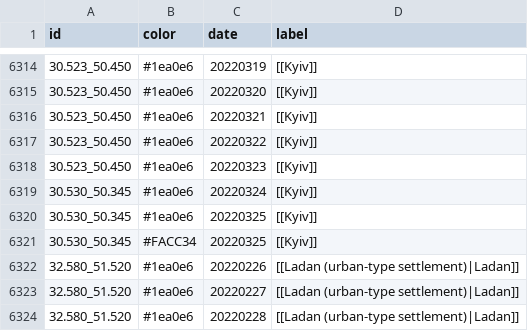
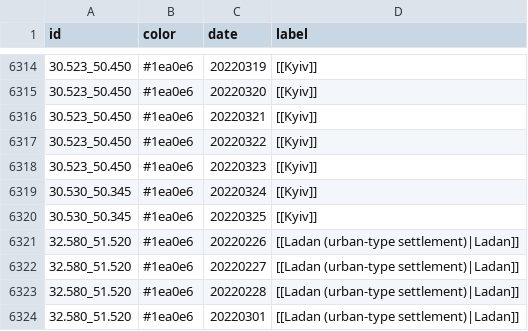
Before and after one commit to Valexandre/Ukrus, a CSV file: csv_ukr/points.csv, drawn as a sheet; only a part is shown, gaps mark what is left out; the shorter side is filled out with more unchanged rows; the diff names each change by its address in the sheet, - before the commit and + after, or states it on an @@ line.

```diff
--- a/csv_ukr/points.csv
+++ b/csv_ukr/points.csv
-row 6321: 30.530_50.345 | #FACC34 | 20220325 | [[Kyiv]]
```
